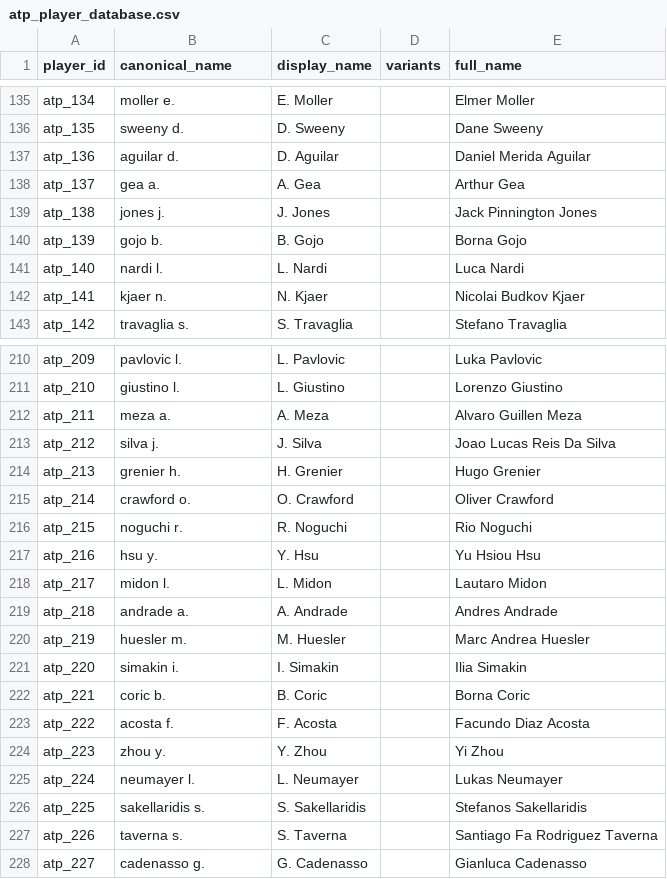
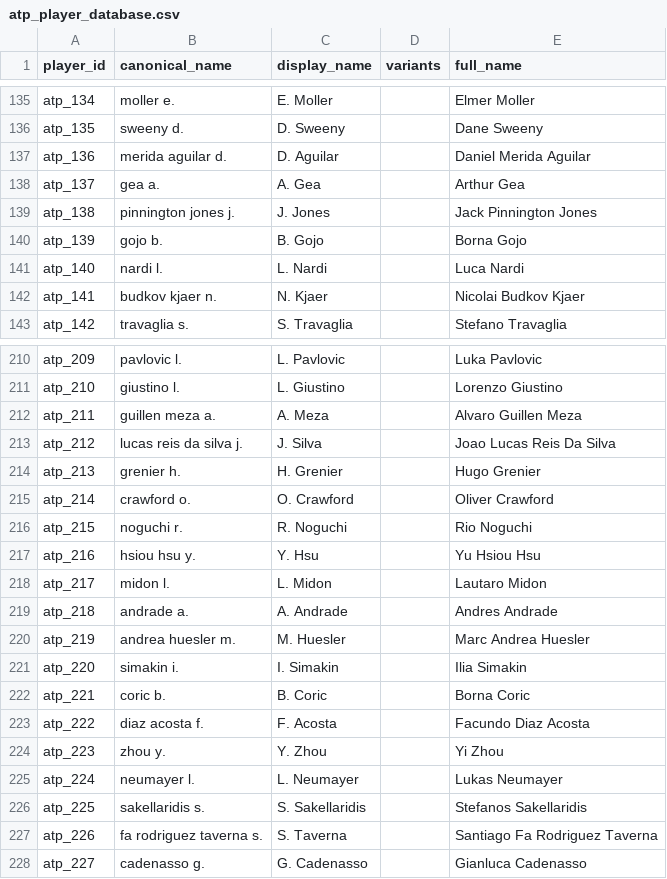
Before and after one commit to bettormanpicks/BMP-App, a CSV file: tennis/data/atp_player_database.csv, drawn as a sheet; only a part is shown, gaps mark what is left out; the diff covers the shown part only.

```diff
--- a/tennis/data/atp_player_database.csv
+++ b/tennis/data/atp_player_database.csv
@@ -136,8 +136,8 @@ atp_134,moller e.,E. Moller,,Elmer Moller
 atp_135,sweeny d.,D. Sweeny,,Dane Sweeny
-atp_136,aguilar d.,D. Aguilar,,Daniel Merida Aguilar
+atp_136,merida aguilar d.,D. Aguilar,,Daniel Merida Aguilar
 atp_137,gea a.,A. Gea,,Arthur Gea
-atp_138,jones j.,J. Jones,,Jack Pinnington Jones
+atp_138,pinnington jones j.,J. Jones,,Jack Pinnington Jones
 atp_139,gojo b.,B. Gojo,,Borna Gojo
 atp_140,nardi l.,L. Nardi,,Luca Nardi
-atp_141,kjaer n.,N. Kjaer,,Nicolai Budkov Kjaer
+atp_141,budkov kjaer n.,N. Kjaer,,Nicolai Budkov Kjaer
 atp_142,travaglia s.,S. Travaglia,,Stefano Travaglia
@@ -211,4 +211,4 @@ atp_209,pavlovic l.,L. Pavlovic,,Luka Pavlovic
 atp_210,giustino l.,L. Giustino,,Lorenzo Giustino
-atp_211,meza a.,A. Meza,,Alvaro Guillen Meza
-atp_212,silva j.,J. Silva,,Joao Lucas Reis Da Silva
+atp_211,guillen meza a.,A. Meza,,Alvaro Guillen Meza
+atp_212,lucas reis da silva j.,J. Silva,,Joao Lucas Reis Da Silva
 atp_213,grenier h.,H. Grenier,,Hugo Grenier
@@ -216,9 +216,9 @@ atp_214,crawford o.,O. Crawford,,Oliver Crawford
 atp_215,noguchi r.,R. Noguchi,,Rio Noguchi
-atp_216,hsu y.,Y. Hsu,,Yu Hsiou Hsu
+atp_216,hsiou hsu y.,Y. Hsu,,Yu Hsiou Hsu
 atp_217,midon l.,L. Midon,,Lautaro Midon
 atp_218,andrade a.,A. Andrade,,Andres Andrade
-atp_219,huesler m.,M. Huesler,,Marc Andrea Huesler
+atp_219,andrea huesler m.,M. Huesler,,Marc Andrea Huesler
 atp_220,simakin i.,I. Simakin,,Ilia Simakin
 atp_221,coric b.,B. Coric,,Borna Coric
-atp_222,acosta f.,F. Acosta,,Facundo Diaz Acosta
+atp_222,diaz acosta f.,F. Acosta,,Facundo Diaz Acosta
 atp_223,zhou y.,Y. Zhou,,Yi Zhou
@@ -226,3 +226,3 @@ atp_224,neumayer l.,L. Neumayer,,Lukas Neumayer
 atp_225,sakellaridis s.,S. Sakellaridis,,Stefanos Sakellaridis
-atp_226,taverna s.,S. Taverna,,Santiago Fa Rodriguez Taverna
+atp_226,fa rodriguez taverna s.,S. Taverna,,Santiago Fa Rodriguez Taverna
 atp_227,cadenasso g.,G. Cadenasso,,Gianluca Cadenasso
```
Also changed, not shown: 1 added row and 115 edited cells elsewhere in this file, nba/data/nbateamgametotals.csv, tennis/data/atp_players.csv, 6 other files.
